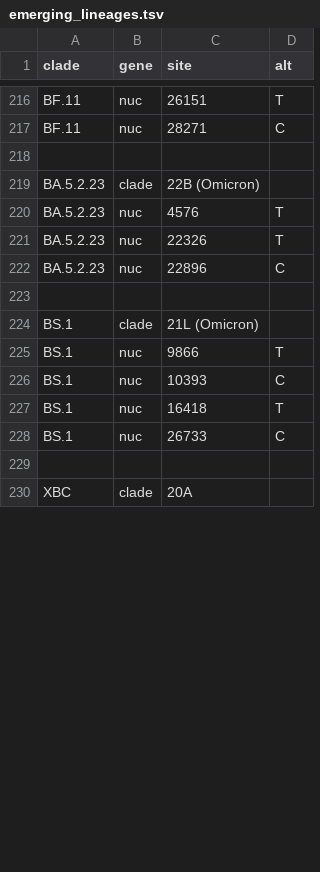
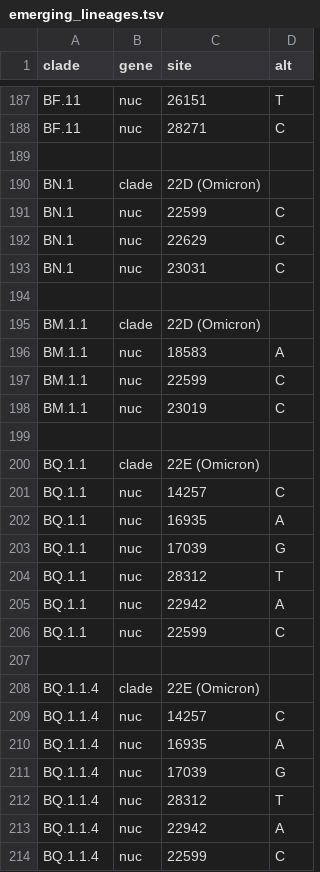
Before and after one commit to arodzh-sudo/ncov-puertorico, a TSV file: defaults/emerging_lineages.tsv, drawn as a sheet; only a part is shown, gaps mark what is left out; the diff covers the shown part only.

```diff
--- a/defaults/emerging_lineages.tsv
+++ b/defaults/emerging_lineages.tsv
@@ -218,13 +189,26 @@ BF.11	nuc	28271	C
 
-BA.5.2.23	clade	22B (Omicron)
-BA.5.2.23	nuc	4576	T
-BA.5.2.23	nuc	22326	T
-BA.5.2.23	nuc	22896	C
+BN.1	clade	22D (Omicron)
+BN.1	nuc	22599	C
+BN.1	nuc	22629	C
+BN.1	nuc	23031	C
 
-BS.1	clade	21L (Omicron)
-BS.1	nuc	9866	T
-BS.1	nuc	10393	C
-BS.1	nuc	16418	T
-BS.1	nuc	26733	C
+BM.1.1	clade	22D (Omicron)
+BM.1.1	nuc	18583	A
+BM.1.1	nuc	22599	C
+BM.1.1	nuc	23019	C
 
-XBC	clade	20A
+BQ.1.1	clade	22E (Omicron)
+BQ.1.1	nuc	14257	C
+BQ.1.1	nuc	16935	A
+BQ.1.1	nuc	17039	G
+BQ.1.1	nuc	28312	T
+BQ.1.1	nuc	22942	A
+BQ.1.1	nuc	22599	C
+
+BQ.1.1.4	clade	22E (Omicron)
+BQ.1.1.4	nuc	14257	C
+BQ.1.1.4	nuc	16935	A
+BQ.1.1.4	nuc	17039	G
+BQ.1.1.4	nuc	28312	T
+BQ.1.1.4	nuc	22942	A
+BQ.1.1.4	nuc	22599	C
```
Also changed, not shown: 5 added rows, 21 removed rows and 8 edited cells elsewhere in this file, defaults/color_ordering.tsv, 9 other files.
